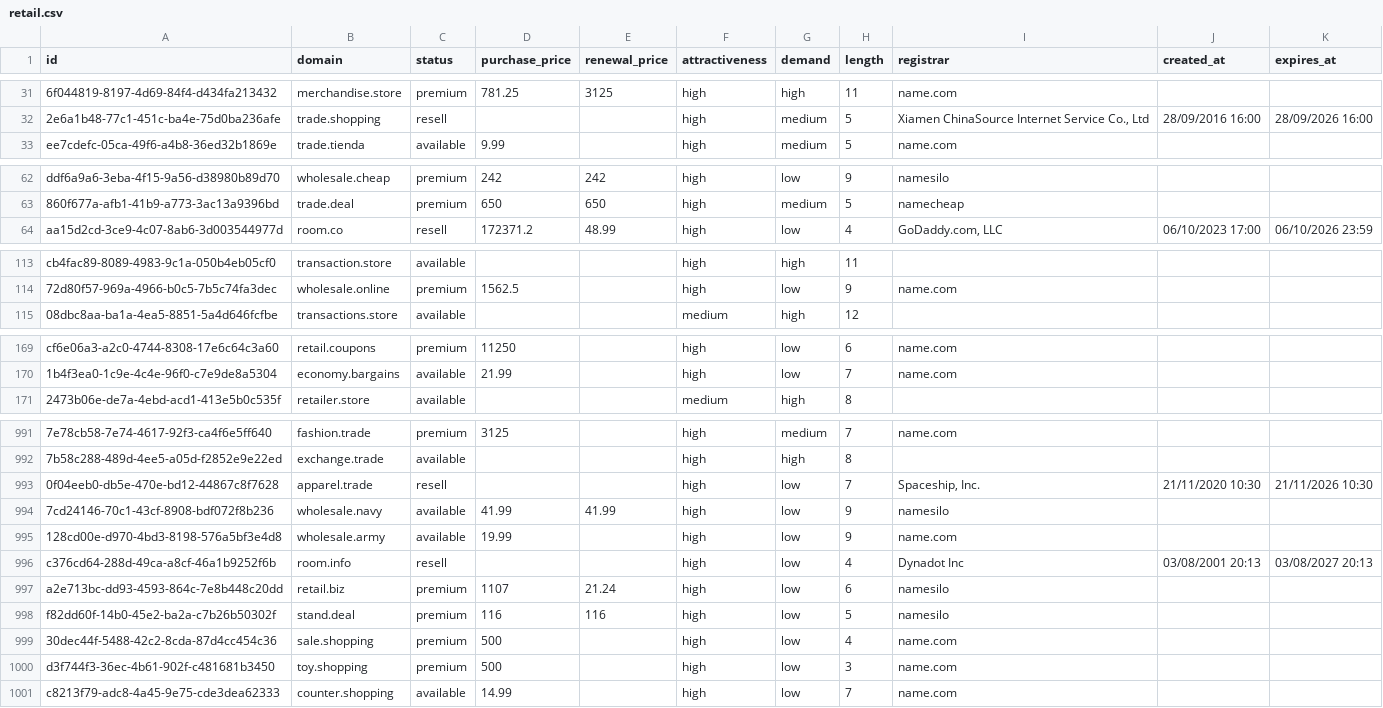
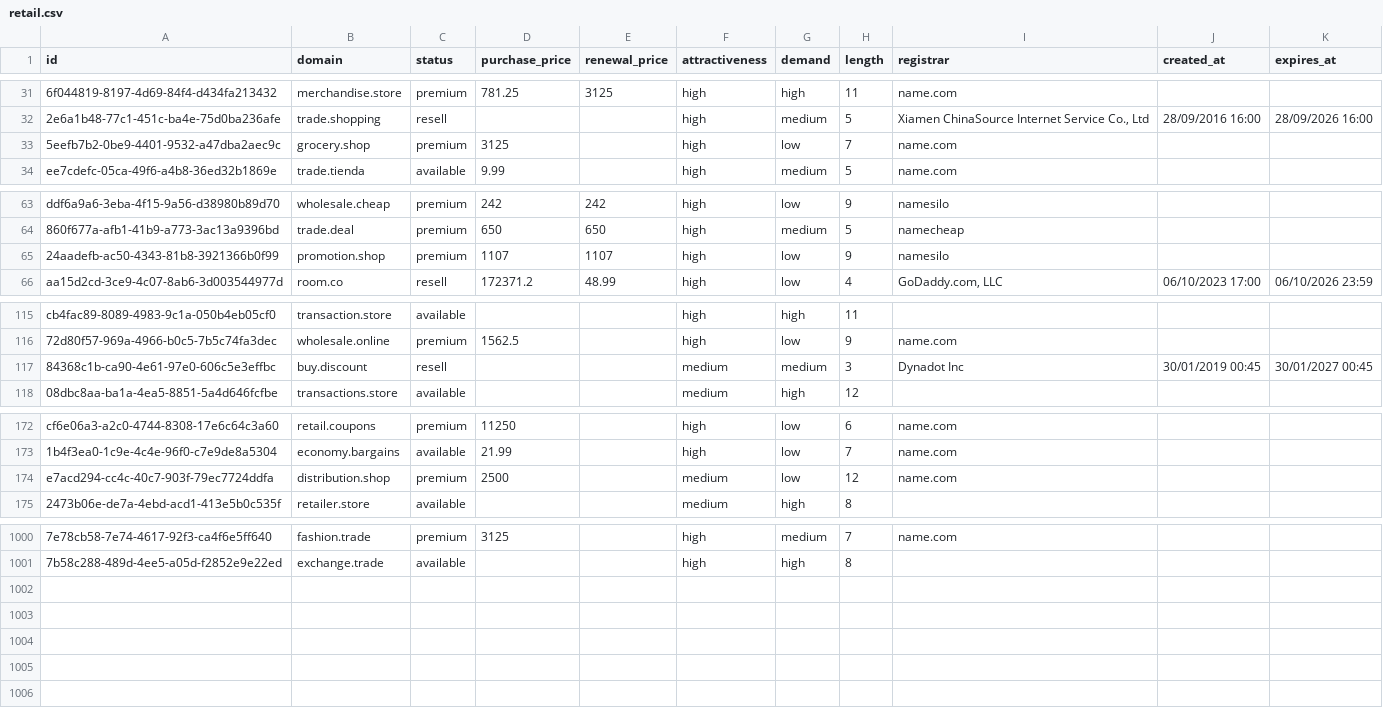
Before and after one commit to UniqueDomains/retail-oneword-domains, a CSV file: retail.csv, drawn as a sheet; only a part is shown, gaps mark what is left out; removed rows and columns are numbered as before the commit, all else as after; the diff covers the shown part only; the diff names each change by its address in the sheet, - before the commit and + after, or states it on an @@ line.

Commit message:
Domains update

```diff
--- a/retail.csv
+++ b/retail.csv
+row 33: 5eefb7b2-0be9-4401-9532-a47dba2aec9c | grocery.shop | premium | 3125 |  | high | low | 7 | name.com
+row 65: 24aadefb-ac50-4343-81b8-3921366b0f99 | promotion.shop | premium | 1107 | 1107 | high | low | 9 | namesilo
+row 117: 84368c1b-ca90-4e61-97e0-606c5e3effbc | buy.discount | resell |  |  | medium | medium | 3 | Dynadot Inc | 30/01/2019 00:45 | 30/01/2027 00:45
+row 174: e7acd294-cc4c-40c7-903f-79ec7724ddfa | distribution.shop | premium | 2500 |  | medium | low | 12 | name.com
-row 993: 0f04eeb0-db5e-470e-bd12-44867c8f7628 | apparel.trade | resell |  |  | high | low | 7 | Spaceship, Inc. | 21/11/2020 10:30 | 21/11/2026 10:30
-row 994: 7cd24146-70c1-43cf-8908-bdf072f8b236 | wholesale.navy | available | 41.99 | 41.99 | high | low | 9 | namesilo
-row 995: 128cd00e-d970-4bd3-8198-576a5bf3e4d8 | wholesale.army | available | 19.99 |  | high | low | 9 | name.com
-row 996: c376cd64-288d-49ca-a8cf-46a1b9252f6b | room.info | resell |  |  | high | low | 4 | Dynadot Inc | 03/08/2001 20:13 | 03/08/2027 20:13
-row 997: a2e713bc-dd93-4593-864c-7e8b448c20dd | retail.biz | premium | 1107 | 21.24 | high | low | 6 | namesilo
-row 998: f82dd60f-14b0-45e2-ba2a-c7b26b50302f | stand.deal | premium | 116 | 116 | high | low | 5 | namesilo
-row 999: 30dec44f-5488-42c2-8cda-87d4cc454c36 | sale.shopping | premium | 500 |  | high | low | 4 | name.com
-row 1000: d3f744f3-36ec-4b61-902f-c481681b3450 | toy.shopping | premium | 500 |  | high | low | 3 | name.com
-row 1001: c8213f79-adc8-4a45-9e75-cde3dea62333 | counter.shopping | available | 14.99 |  | high | low | 7 | name.com
```
Also changed, not shown: 5 added rows elsewhere in this file, 4 other files.
